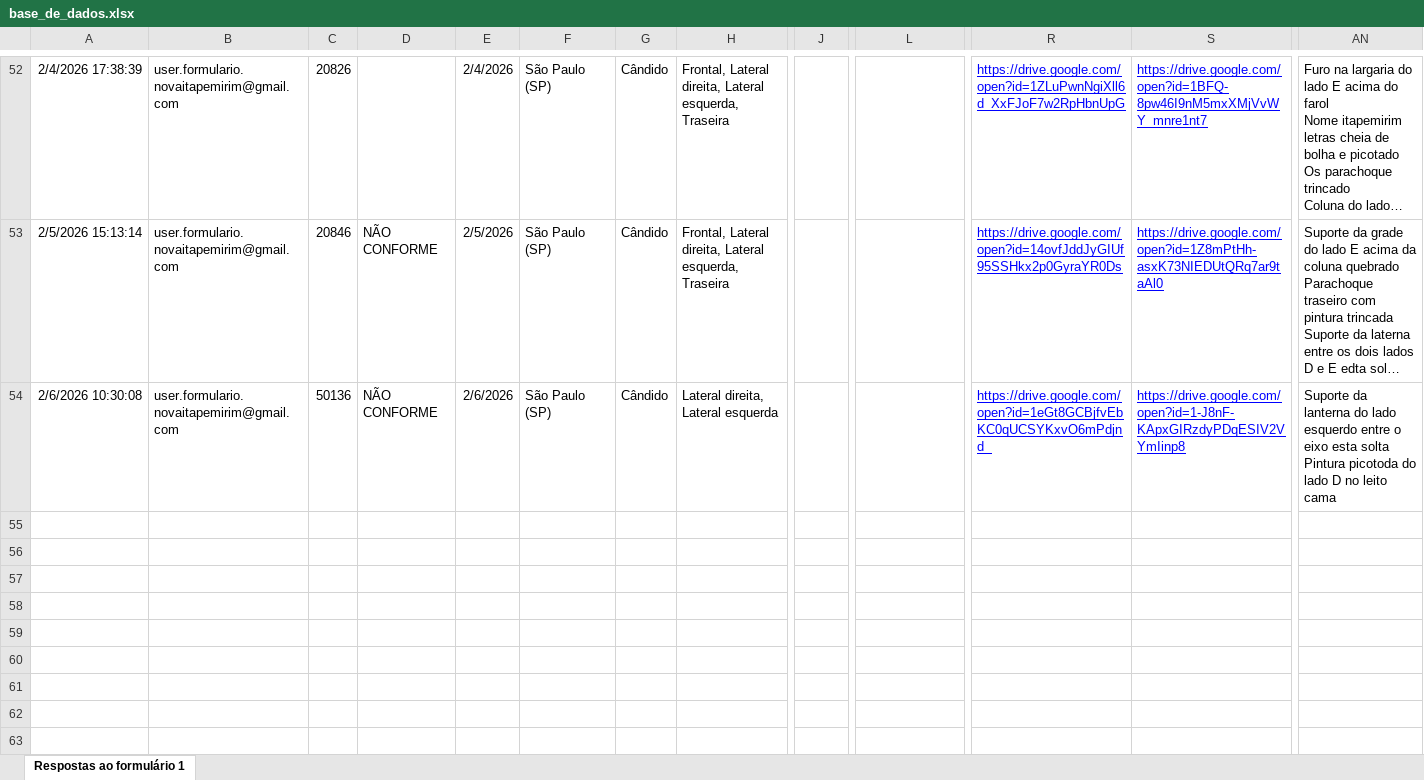
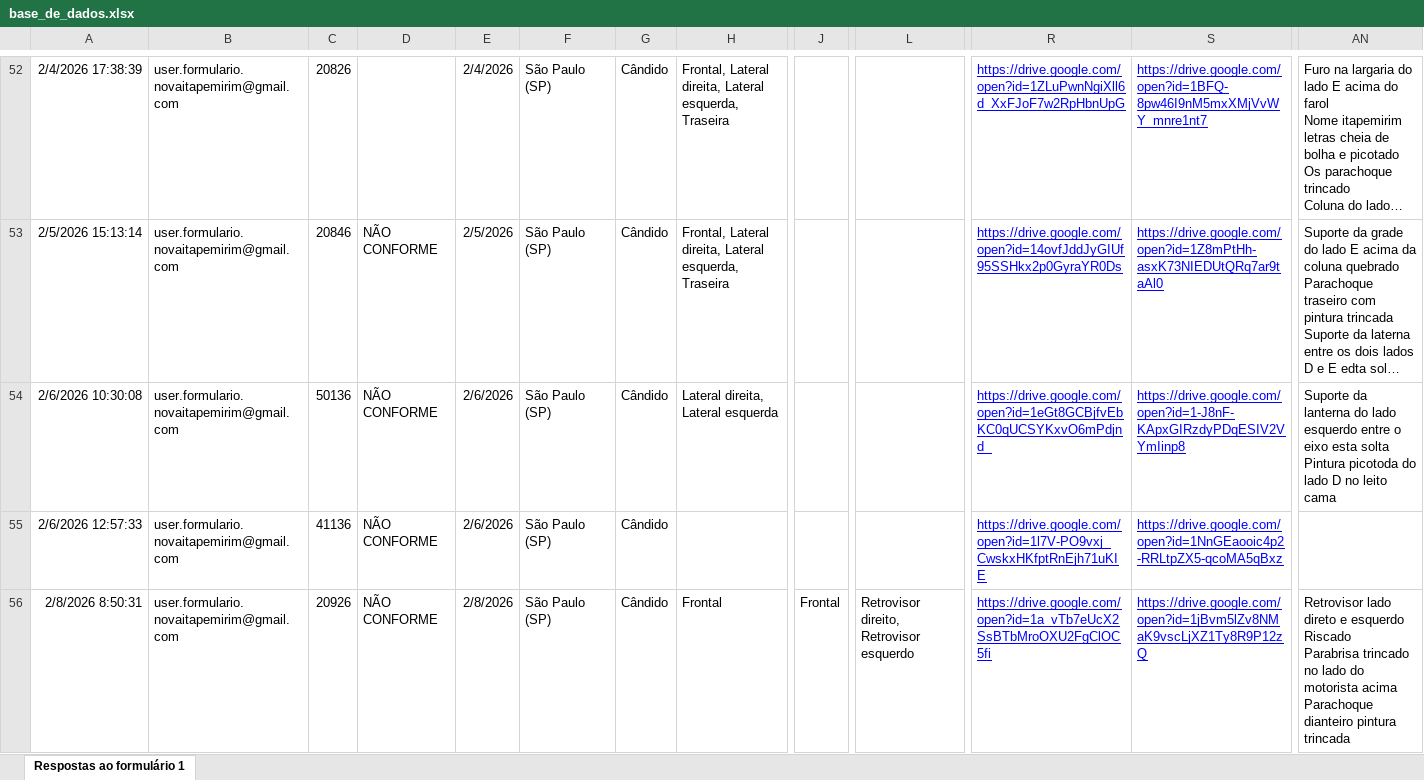
Before and after one commit to Vinipurcinelli-hub/Checklist, an Excel workbook: base_de_dados.xlsx, sheet Respostas ao formulário 1, drawn as a sheet; only a part is shown, gaps mark what is left out; long unchanged cells end in …; values as stored, in another font and other column widths than the file's, no borders; table styles not drawn; rows hold the shown columns only; ↵ is a line break in a cell; the diff names each change by its address in the sheet, - before the commit and + after, or states it on an @@ line.

Commit message:
Add files via upload

```diff
--- a/base_de_dados.xlsx (sheet Respostas ao formulário 1)
+++ b/base_de_dados.xlsx (sheet Respostas ao formulário 1)
+row 55: 2/6/2026 12:57:33 | user.formulario.novaitapemirim@gmail.com | 41136 | NÃO CONFORME | 2/6/2026 | São Paulo (SP) | Cândido |  |  |  | https://drive.google.com/open?id=1l7V-PO9vxj_CwskxHKfptRnEjh71uKIE | https://drive.google.com/open?id=1NnGEaooic4p2-RRLtpZX5-qcoMA5qBxz
+row 56: 2/8/2026 8:50:31 | user.formulario.novaitapemirim@gmail.com | 20926 | NÃO CONFORME | 2/8/2026 | São Paulo (SP) | Cândido | Frontal | Frontal | Retrovisor direito, Retrovisor esquerdo | https://drive.google.com/open?id=1a_vTb7eUcX2SsBTbMroOXU2FgClOC5fi | https://drive.google.com/open?id=1jBvm5lZv8NMaK9vscLjXZ1Ty8R9P12zQ | Retrovisor lado direto e esquerdo Riscado ↵ Parabrisa trincado no lado do motorista acima ↵ Parachoque dianteiro pintura trincada
```
